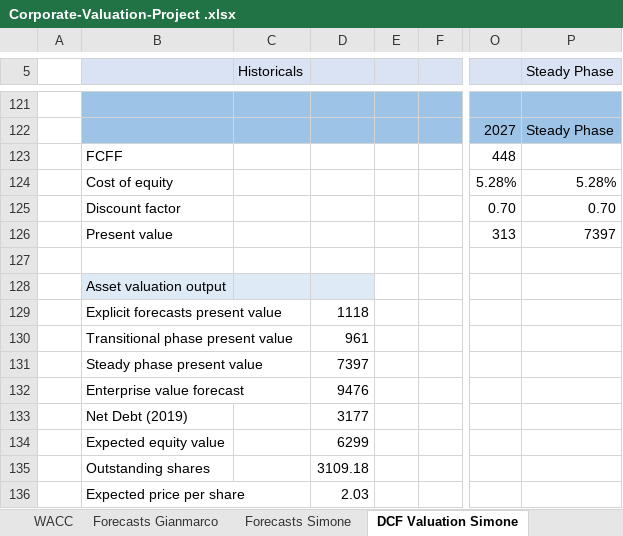
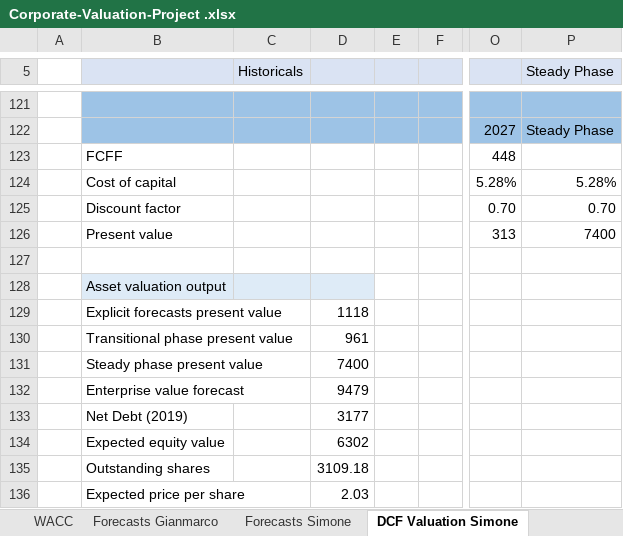
Before and after one commit to simonelucchesi/Corporate-project-, an Excel workbook: Project/Corporate-Valuation-Project .xlsx, sheet DCF Valuation Simone, drawn as a sheet; only a part is shown, gaps mark what is left out; values as stored, in another font and other column widths than the file's, no borders; charts and pictures not drawn; the diff covers the shown part only; the diff names each change by its address in the sheet, - before the commit and + after, or states it on an @@ line.

```diff
--- a/Project/Corporate-Valuation-Project .xlsx (sheet DCF Valuation Simone)
+++ b/Project/Corporate-Valuation-Project .xlsx (sheet DCF Valuation Simone)
-B124: Cost of equity
+B124: Cost of capital
-P126 (Steady Phase): 7397
+P126 (Steady Phase): 7400
-D131: 7397
+D131: 7400
-D132: 9476
+D132: 9479
-D134: 6299
+D134: 6302
```
Also changed, not shown: 24 added rows and 8 edited cells elsewhere in this sheet, sheet Forecasts Gianmarco, sheet WACC, formulas that keep their value, charts or pictures.
